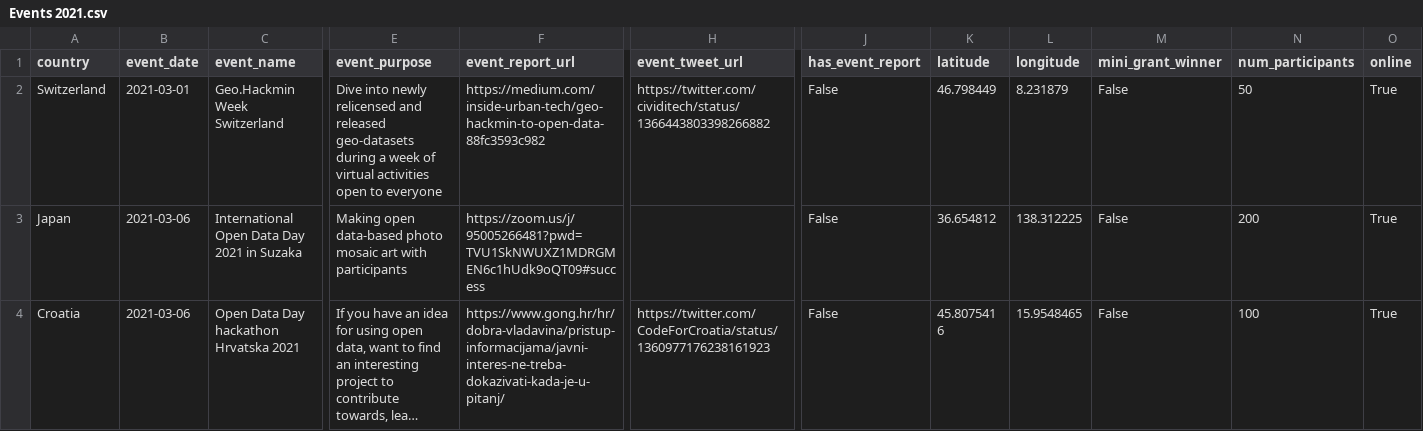
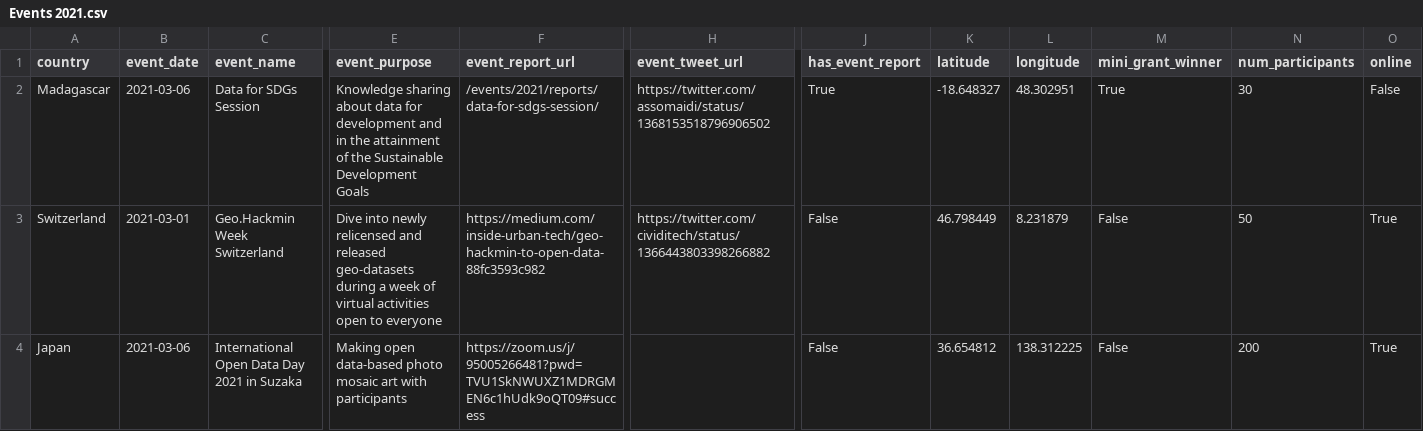
Before and after one commit to okfn/opendataday, a CSV file: Datasets/Events 2021.csv, drawn as a sheet; only a part is shown, gaps mark what is left out; the shorter side is filled out with more unchanged rows; long unchanged cells end in …; rows hold the shown columns only; the diff covers the shown part only; the diff names each change by its address in the sheet, - before the commit and + after, or states it on an @@ line.

```diff
--- a/Datasets/Events 2021.csv
+++ b/Datasets/Events 2021.csv
+row 2: Madagascar | 2021-03-06 | Data for SDGs Session | Knowledge sharing about data for development and in the attainment of the Sustainable Development Goals | /events/2021/reports/data-for-sdgs-session/ | https://twitter.com/assomaidi/status/1368153518796906502 | True | -18.648327 | 48.302951 | True | 30 | False
```
Also changed, not shown: 1 removed row and 1 edited cell elsewhere in this file, 2 other files.
